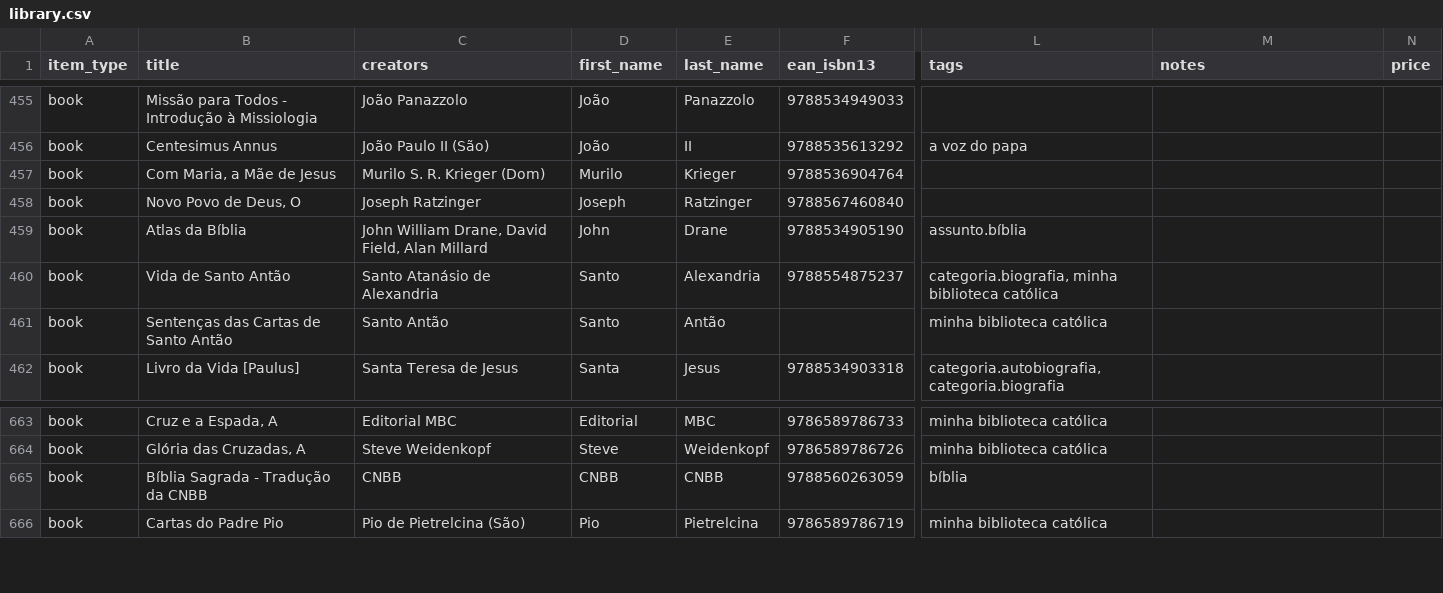
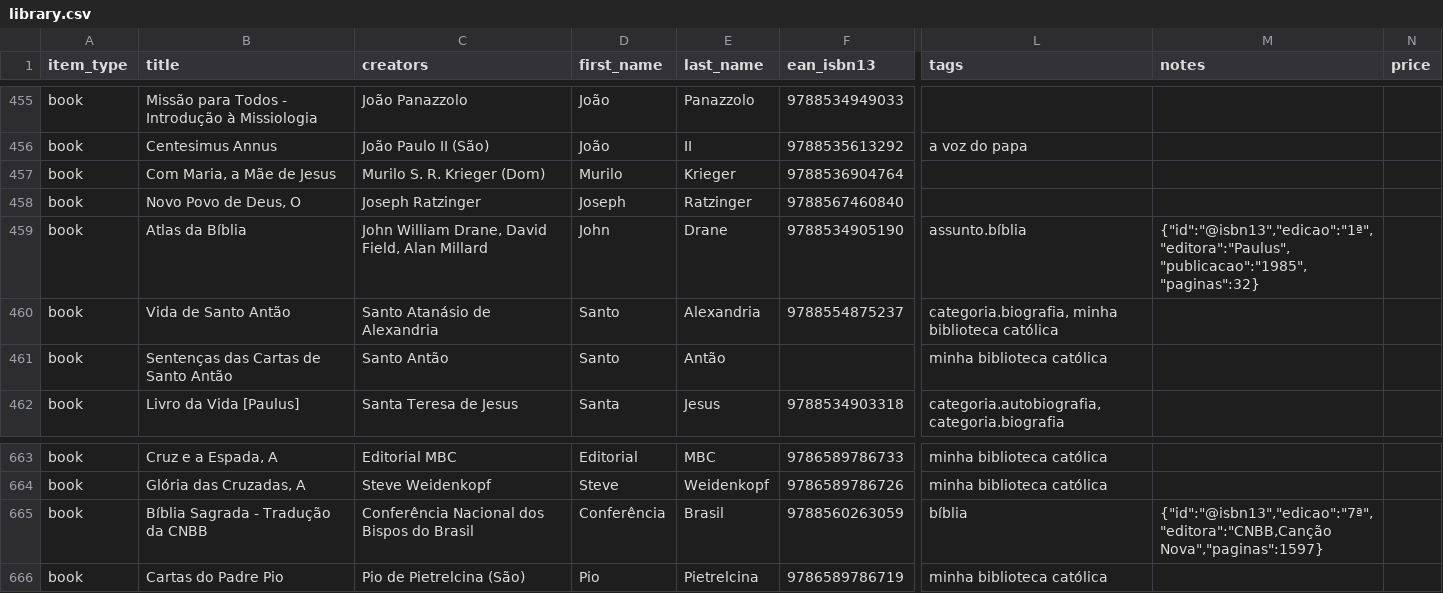
Before and after one commit to zcla/biblioteca, a CSV file: src/main/resources/libib/library.csv, drawn as a sheet; only a part is shown, gaps mark what is left out; the diff covers the shown part only; the diff names each change by its address in the sheet, - before the commit and + after, or states it on an @@ line.

```diff
--- a/src/main/resources/libib/library.csv
+++ b/src/main/resources/libib/library.csv
-M459 (notes): (empty)
+M459 (notes): {"id":"@isbn13","edicao":"1ª","editora":"Paulus","publicacao":"1985","paginas":32}
-C665 (creators): CNBB
+C665 (creators): Conferência Nacional dos Bispos do Brasil
-D665 (first_name): CNBB
+D665 (first_name): Conferência
-E665 (last_name): CNBB
+E665 (last_name): Brasil
-M665 (notes): (empty)
+M665 (notes): {"id":"@isbn13","edicao":"7ª","editora":"CNBB,Canção Nova","paginas":1597}
```
Also changed, not shown: 1 added row and 67 edited cells elsewhere in this file.
